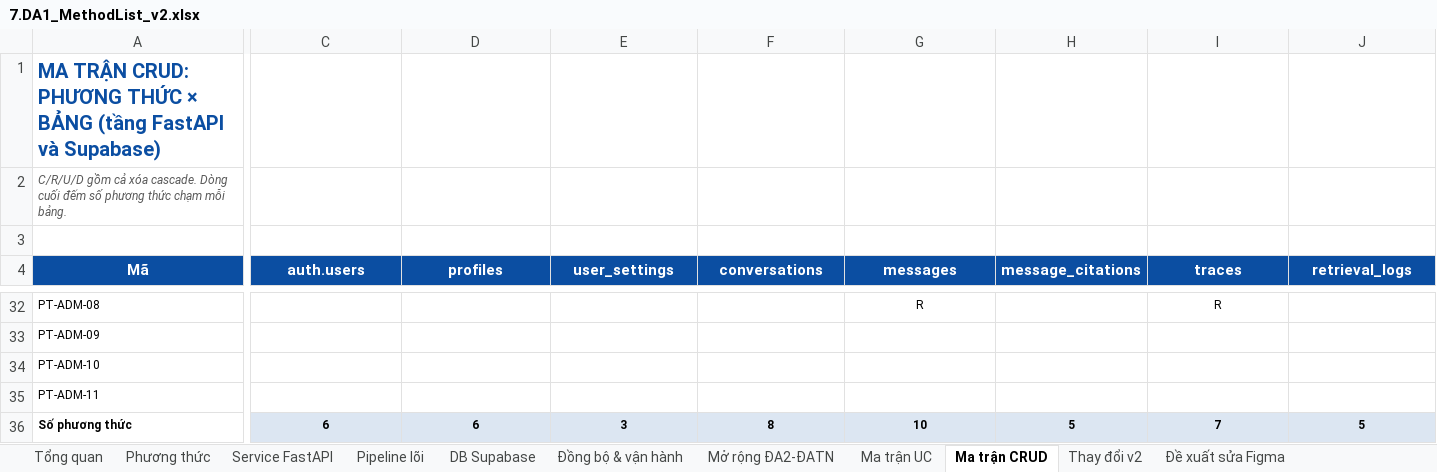
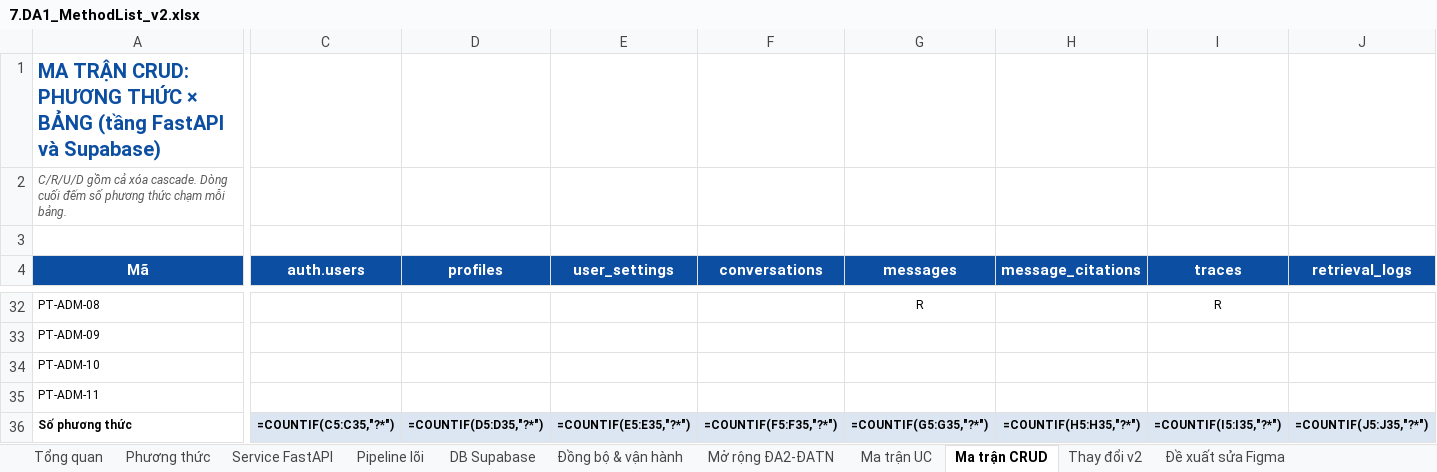
Before and after one commit to daisyngocha/bv-rag, an Excel workbook: docs/roadmap/7.DA1_MethodList_v2.xlsx, sheet Ma trận CRUD, drawn as a sheet; only a part is shown, gaps mark what is left out; values as stored, in another font and other column widths than the file's, no borders; formulas without a stored value are shown as written; charts and pictures not drawn; the diff covers the shown part only; the diff names each change by its address in the sheet, - before the commit and + after, or states it on an @@ line.

```diff
--- a/docs/roadmap/7.DA1_MethodList_v2.xlsx (sheet Ma trận CRUD)
+++ b/docs/roadmap/7.DA1_MethodList_v2.xlsx (sheet Ma trận CRUD)
-C36 (auth.users): 6
+C36 (auth.users): =COUNTIF(C5:C35,"?*")
-D36 (profiles): 6
+D36 (profiles): =COUNTIF(D5:D35,"?*")
-E36 (user_settings): 3
+E36 (user_settings): =COUNTIF(E5:E35,"?*")
-F36 (conversations): 8
+F36 (conversations): =COUNTIF(F5:F35,"?*")
-G36 (messages): 10
+G36 (messages): =COUNTIF(G5:G35,"?*")
-H36 (message_citations): 5
+H36 (message_citations): =COUNTIF(H5:H35,"?*")
-I36 (traces): 7
+I36 (traces): =COUNTIF(I5:I35,"?*")
-J36 (retrieval_logs): 5
+J36 (retrieval_logs): =COUNTIF(J5:J35,"?*")
```
Also changed, not shown: 10 edited cells elsewhere in this sheet, sheet Ma trận UC, sheet Tổng quan, sheet Phương thức, charts or pictures, 9 other files.
